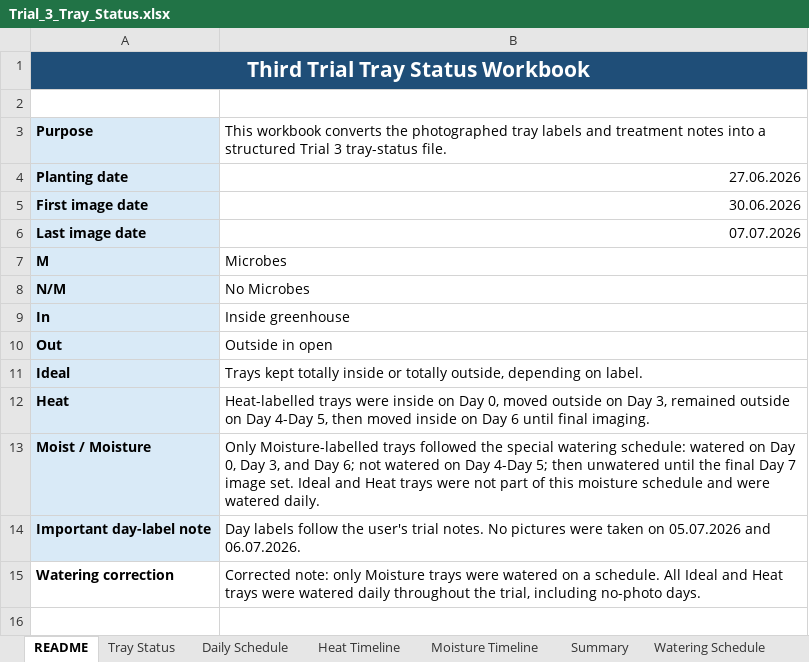
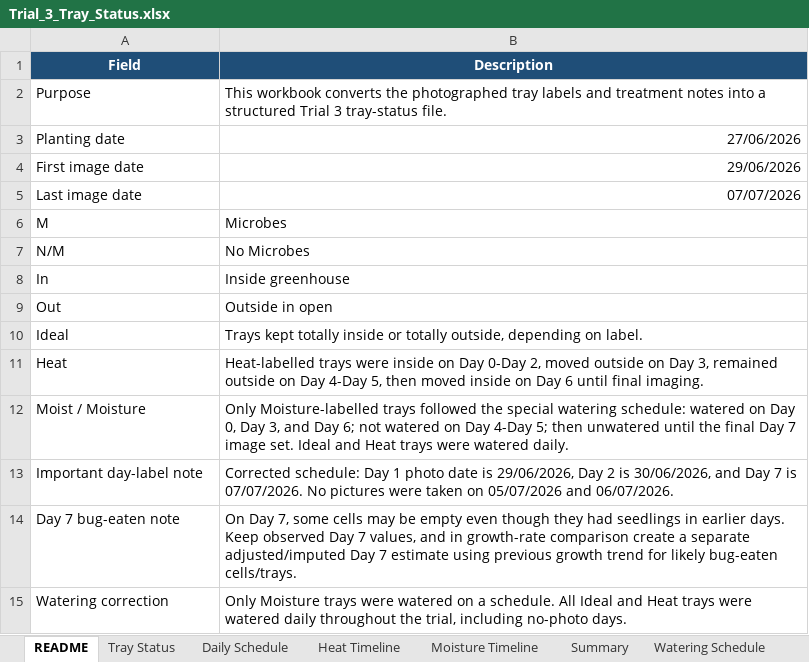
Before and after one commit to Shibbir-Turag/Internship, an Excel workbook: data/Third Trial/Trial_3_Tray_Status.xlsx, sheet README, drawn as a sheet; values as stored, in another font and other column widths than the file's, no borders; removed rows and columns are numbered as before the commit, all else as after; the diff names each change by its address in the sheet, - before the commit and + after, or states it on an @@ line.

Commit message:
Trial 3

```diff
--- a/data/Third Trial/Trial_3_Tray_Status.xlsx (sheet README)
+++ b/data/Third Trial/Trial_3_Tray_Status.xlsx (sheet README)
-row 1: Third Trial Tray Status Workbook
-row 1: (empty)
+row 1: Field | Description
-A1:B1 fill: none
+A1:B1 fill: #1F4E78
@@ A2:A13 fill: #D9EAF7 → none, bold: on → off @@
-B3 (Description): 27.06.2026
+B3 (Description): 27/06/2026
-B4 (Description): 30.06.2026
+B4 (Description): 29/06/2026
-B5 (Description): 07.07.2026
+B5 (Description): 07/07/2026
-B11 (Description): …on Day 0, moved outside…
+B11 (Description): …on Day 0-Day 2, moved outside…
-B12 (Description): …trays were not part of this moisture schedule and were watered daily.
+B12 (Description): …trays were watered daily.
-B13 (Description): Day labels follow the user's trial notes. No pictures were taken on 05.07.2026 and 06.07.2026.
+B13 (Description): Corrected schedule: Day 1 photo date is 29/06/2026, Day 2 is 30/06/2026, and Day 7 is 07/07/2026. No pictures were taken on 05/07/2026 and 06/07/2026.
+row 14: Day 7 bug-eaten note | On Day 7, some cells may be empty even though they had seedlings in earlier days. Keep observed Day 7 values, and in growth-rate comparison create a separate adjusted/imputed Day 7 estimate using previous growth trend for likely bug-eaten cells/trays.
-A15 bold: on
+A15 bold: off
-B15 (Description): Corrected note: only Moisture trays…
+B15 (Description): Only Moisture trays…
```
Also changed, not shown: sheet Watering Schedule, sheet Heat Timeline, sheet Moisture Timeline, sheet Daily Schedule, sheet Summary, sheet Tray Status, other sheet tabs.
